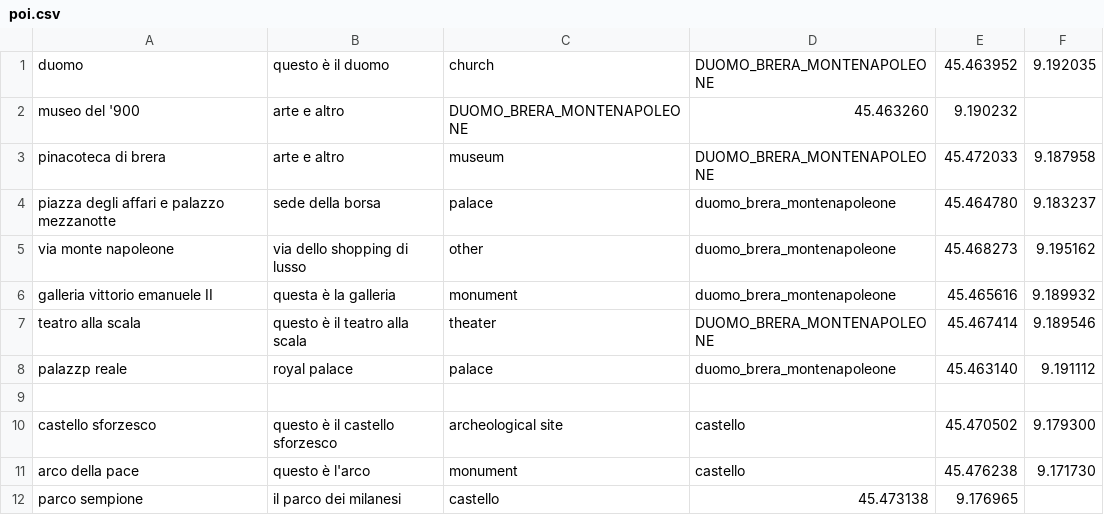
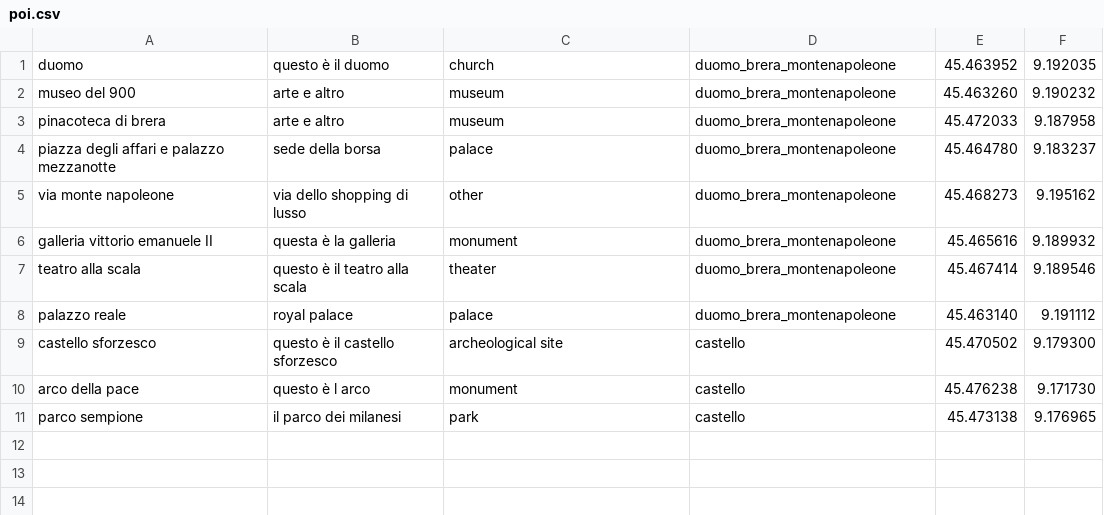
Before and after one commit to mtthss/stay-milano, a CSV file: StayMilano/assets/poi.csv, drawn as a sheet.

```diff
--- a/StayMilano/assets/poi.csv
+++ b/StayMilano/assets/poi.csv
@@ -1,4 +1,4 @@
-duomo,questo è il duomo,church,DUOMO_BRERA_MONTENAPOLEONE,45.463952, 9.192035
-museo del '900, arte e altro,DUOMO_BRERA_MONTENAPOLEONE,45.463260, 9.190232
-pinacoteca di brera,arte e altro,museum,DUOMO_BRERA_MONTENAPOLEONE,45.472033, 9.187958
+duomo,questo è il duomo,church,duomo_brera_montenapoleone,45.463952, 9.192035
+museo del 900, arte e altro,museum,duomo_brera_montenapoleone,45.463260, 9.190232
+pinacoteca di brera,arte e altro,museum,duomo_brera_montenapoleone,45.472033, 9.187958
 piazza degli affari e palazzo mezzanotte,sede della borsa,palace,duomo_brera_montenapoleone,45.464780, 9.183237
@@ -6,7 +6,6 @@ via monte napoleone,via dello shopping di lusso,other,duomo_brera_montenapoleone
 galleria vittorio emanuele II,questa è la galleria,monument,duomo_brera_montenapoleone,45.465616,9.189932
-teatro alla scala, questo è il teatro alla scala,theater,DUOMO_BRERA_MONTENAPOLEONE,45.467414, 9.189546
-palazzp reale,royal palace,palace,duomo_brera_montenapoleone,45.463140, 9.191112
-
+teatro alla scala, questo è il teatro alla scala,theater,duomo_brera_montenapoleone,45.467414, 9.189546
+palazzo reale,royal palace,palace,duomo_brera_montenapoleone,45.463140, 9.191112
 castello sforzesco,questo è il castello sforzesco,archeological site,castello,45.470502, 9.179300
-arco della pace, questo è l'arco,monument,castello,45.476238, 9.171730
-parco sempione,il parco dei milanesi,castello,45.473138, 9.176965
+arco della pace, questo è l arco,monument,castello,45.476238, 9.171730
+parco sempione,il parco dei milanesi,park,castello,45.473138, 9.176965
```
Also changed, not shown: 3 other files.
